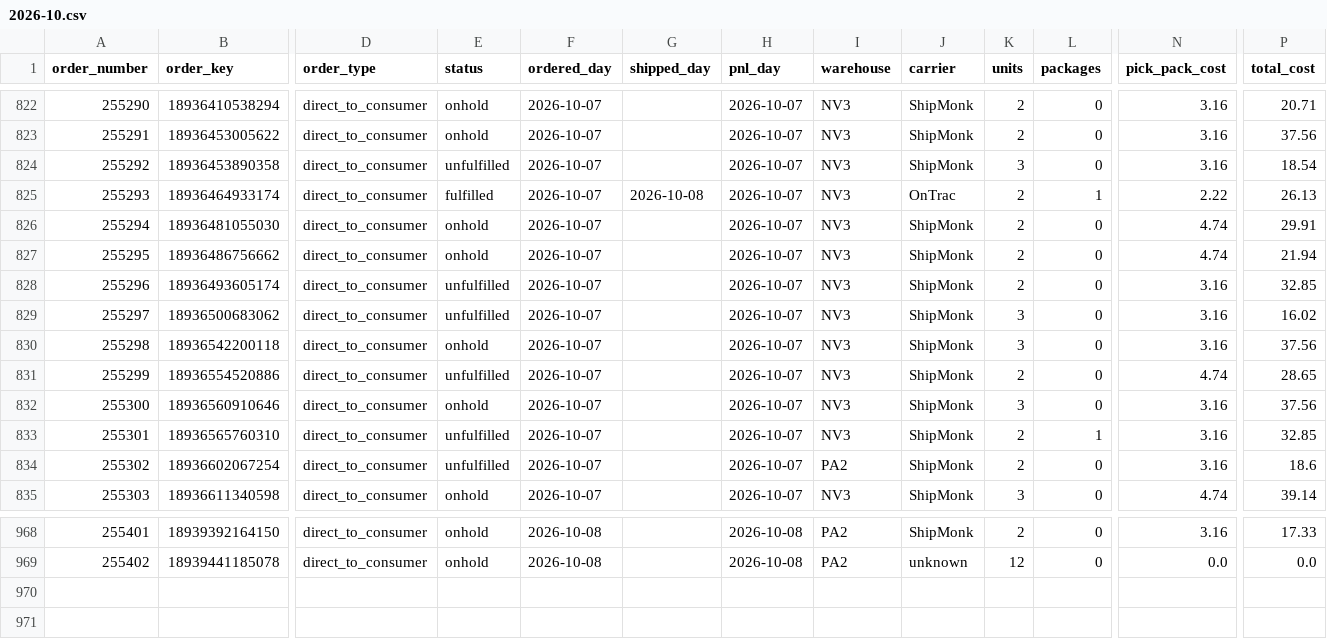
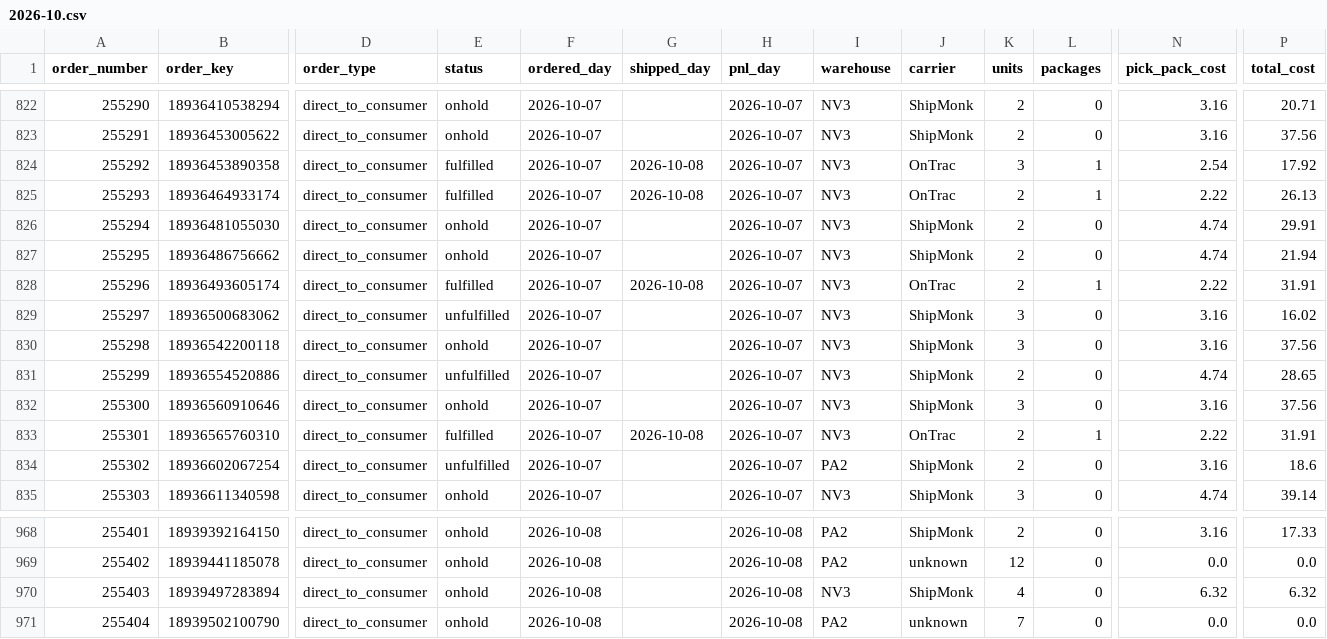
Before and after one commit to taitran-star/ctu-fin-sync-8x2k, a CSV file: data/shipmonk_orders/2026-10.csv, drawn as a sheet; only a part is shown, gaps mark what is left out; rows hold the shown columns only; the diff names each change by its address in the sheet, - before the commit and + after, or states it on an @@ line.

```diff
--- a/data/shipmonk_orders/2026-10.csv
+++ b/data/shipmonk_orders/2026-10.csv
-E824 (status): unfulfilled
+E824 (status): fulfilled
-G824 (shipped_day): (empty)
+G824 (shipped_day): 2026-10-08
-J824 (carrier): ShipMonk
+J824 (carrier): OnTrac
-L824 (packages): 0
+L824 (packages): 1
-N824 (pick_pack_cost): 3.16
+N824 (pick_pack_cost): 2.54
-P824 (total_cost): 18.54
+P824 (total_cost): 17.92
-E828 (status): unfulfilled
+E828 (status): fulfilled
-G828 (shipped_day): (empty)
+G828 (shipped_day): 2026-10-08
-J828 (carrier): ShipMonk
+J828 (carrier): OnTrac
-L828 (packages): 0
+L828 (packages): 1
-N828 (pick_pack_cost): 3.16
+N828 (pick_pack_cost): 2.22
-P828 (total_cost): 32.85
+P828 (total_cost): 31.91
-E833 (status): unfulfilled
+E833 (status): fulfilled
-G833 (shipped_day): (empty)
+G833 (shipped_day): 2026-10-08
-J833 (carrier): ShipMonk
+J833 (carrier): OnTrac
-N833 (pick_pack_cost): 3.16
+N833 (pick_pack_cost): 2.22
-P833 (total_cost): 32.85
+P833 (total_cost): 31.91
+row 970: 255403 | 18939497283894 | direct_to_consumer | onhold | 2026-10-08 |  | 2026-10-08 | NV3 | ShipMonk | 4 | 0 | 6.32 | 6.32
+row 971: 255404 | 18939502100790 | direct_to_consumer | onhold | 2026-10-08 |  | 2026-10-08 | PA2 | unknown | 7 | 0 | 0.0 | 0.0
```
Also changed, not shown: 1 other file.
